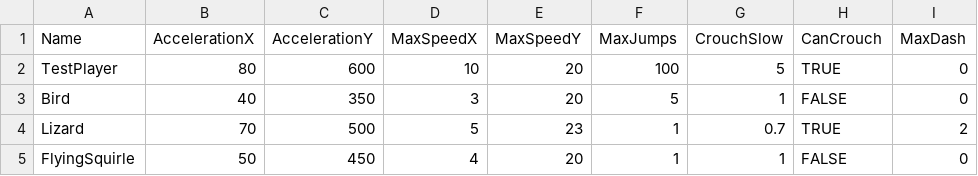
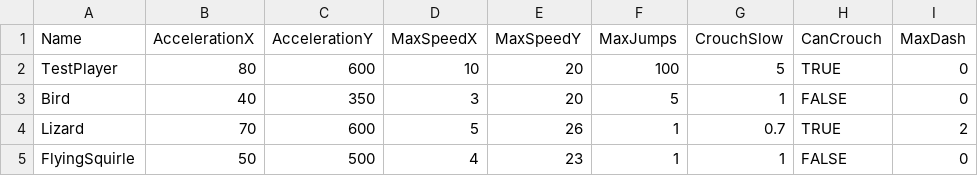
Before and after one commit to werignac/Environmental-Shenanigans, a CSV file: Data/PlayerData.csv, drawn as a sheet; only a part is shown; the diff names each change by its address in the sheet, - before the commit and + after, or states it on an @@ line.

```diff
--- a/Data/PlayerData.csv
+++ b/Data/PlayerData.csv
-C4 (AccelerationY): 500
+C4 (AccelerationY): 600
-E4 (MaxSpeedY): 23
+E4 (MaxSpeedY): 26
-C5 (AccelerationY): 450
+C5 (AccelerationY): 500
-E5 (MaxSpeedY): 20
+E5 (MaxSpeedY): 23
```
Also changed, not shown: Data/RoomData.csv, 11 other files.
